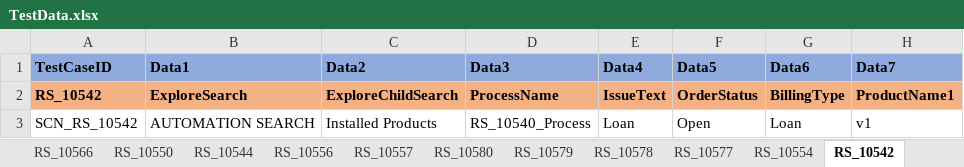
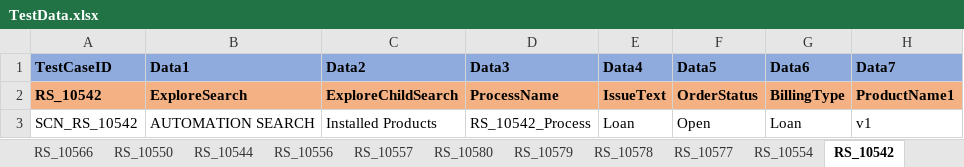
Before and after one commit to svmx-amresh-kumar/SVMX_Catalyst, an Excel workbook: fsaautomation/resources/TestData.xlsx, sheet RS_10542, drawn as a sheet; only a part is shown; values as stored, in another font and other column widths than the file's, no borders; the diff names each change by its address in the sheet, - before the commit and + after, or states it on an @@ line.

```diff
--- a/fsaautomation/resources/TestData.xlsx (sheet RS_10542)
+++ b/fsaautomation/resources/TestData.xlsx (sheet RS_10542)
-D3 (Data3): RS_10540_Process
+D3 (Data3): RS_10542_Process
```
Also changed, not shown: sheet RS_10541, 3 other files.
